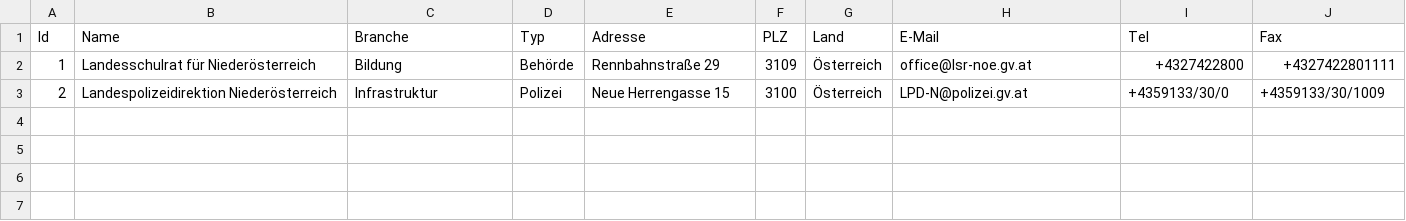
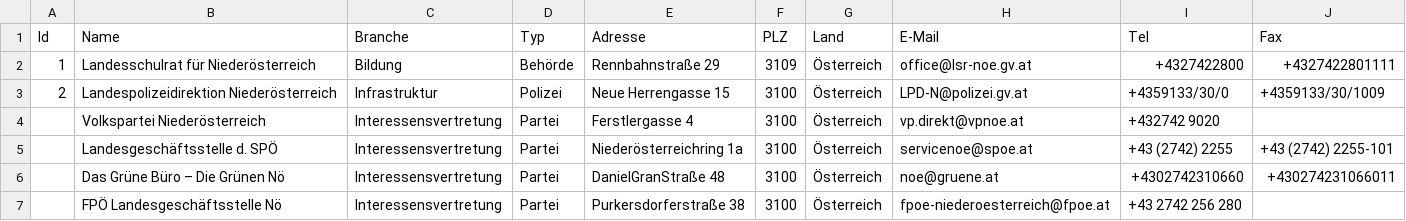
Before and after one commit to cyber-perikarp/auskunftsbegehren_at_adressen, a CSV file: niederoesterreich/niederoesterreich.csv, drawn as a sheet; the diff names each change by its address in the sheet, - before the commit and + after, or states it on an @@ line.

Commit message:
NÖ Parteien, Mitwirkende

```diff
--- a/niederoesterreich/niederoesterreich.csv
+++ b/niederoesterreich/niederoesterreich.csv
+row 4:  | Volkspartei Niederösterreich | Interessensvertretung | Partei | Ferstlergasse 4 | 3100 | Österreich | vp.direkt@vpnoe.at | +432742 9020
+row 5:  | Landesgeschäftsstelle d. SPÖ | Interessensvertretung | Partei | Niederösterreichring 1a | 3100 | Österreich | servicenoe@spoe.at | +43 (2742) 2255 | +43 (2742) 2255-101
+row 6:  | Das Grüne Büro – Die Grünen Nö | Interessensvertretung | Partei | DanielGranStraße 48 | 3100 | Österreich | noe@gruene.at | +4302742310660 | +430274231066011
+row 7:  | FPÖ Landesgeschäftsstelle Nö | Interessensvertretung | Partei | Purkersdorferstraße 38 | 3100 | Österreich | fpoe-niederoesterreich@fpoe.at | +43 2742 256 280
```
Also changed, not shown: branchen_dienstleister.csv, 1 other file.
